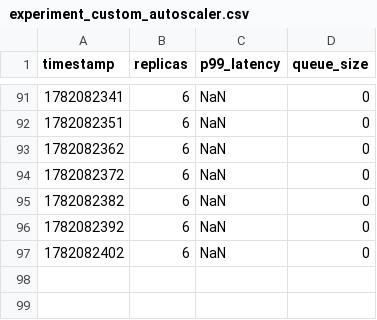
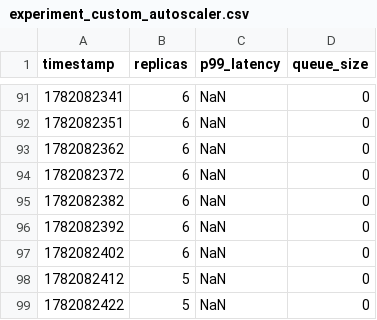
Before and after one commit to Mahad-tech/elastic-ml-inference-serving, a CSV file: experiment_custom_autoscaler.csv, drawn as a sheet; only a part is shown, gaps mark what is left out.

```diff
--- a/experiment_custom_autoscaler.csv
+++ b/experiment_custom_autoscaler.csv
@@ -97 +97,3 @@
 1782082402,6,NaN,0
+1782082412,5,NaN,0
+1782082422,5,NaN,0
```
Also changed, not shown: 3 other files.
